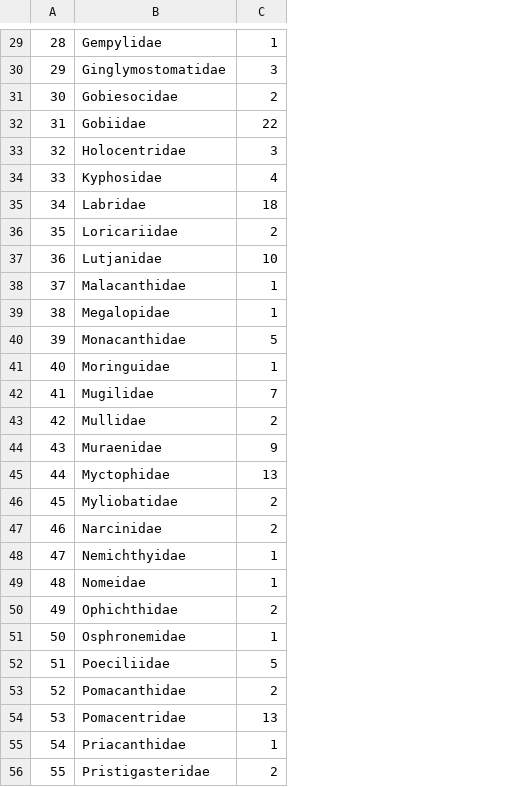
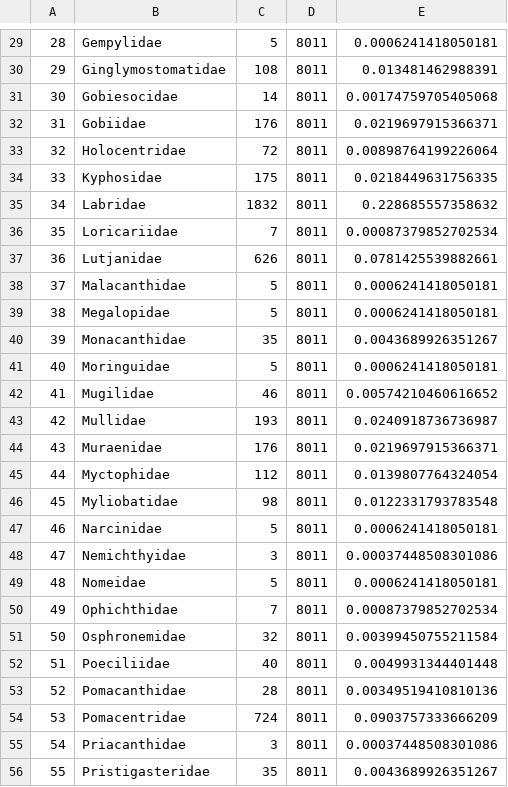
Before and after one commit to virginiemarques/Global_eDNA, a CSV file: outputs/05_family_proportion/family_frequency_caribbean.csv, drawn as a sheet; only a part is shown, gaps mark what is left out; the diff covers the shown part only; the diff names each change by its address in the sheet, - before the commit and + after, or states it on an @@ line.

```diff
--- a/outputs/05_family_proportion/family_frequency_caribbean.csv
+++ b/outputs/05_family_proportion/family_frequency_caribbean.csv
+column D, rows 29-56: all 8011
+column E, rows 29-56: 0.0006241418050181 | 0.013481462988391 | 0.00174759705405068 | 0.0219697915366371 | 0.00898764199226064 | 0.0218449631756335 | 0.228685557358632 | 0.00087379852702534 | 0.0781425539882661 | 0.0006241418050181 | 0.0006241418050181 | 0.0043689926351267 | 0.0006241418050181 | 0.00574210460616652 | 0.0240918736736987 | 0.0219697915366371 | 0.0139807764324054 | 0.0122331793783548 | 0.0006241418050181 | 0.00037448508301086 | 0.0006241418050181 | 0.00087379852702534 | 0.00399450755211584 | 0.0049931344401448 | 0.00349519410810136 | 0.0903757333666209 | 0.00037448508301086 | 0.0043689926351267
-C29: 1
+C29: 5
-C30: 3
+C30: 108
-C31: 2
+C31: 14
-C32: 22
+C32: 176
-C33: 3
+C33: 72
-C34: 4
+C34: 175
-C35: 18
+C35: 1832
-C36: 2
+C36: 7
-C37: 10
+C37: 626
-C38:C39: 1
+C38:C39: 5
-C40: 5
+C40: 35
-C41: 1
+C41: 5
-C42: 7
+C42: 46
-C43: 2
+C43: 193
-C44: 9
+C44: 176
-C45: 13
+C45: 112
-C46: 2
+C46: 98
-C47: 2
+C47: 5
-C48: 1
+C48: 3
-C49: 1
+C49: 5
-C50: 2
+C50: 7
-C51: 1
+C51: 32
-C52: 5
+C52: 40
-C53: 2
+C53: 28
-C54: 13
+C54: 724
-C55: 1
+C55: 3
-C56: 2
+C56: 35
```
Also changed, not shown: 1 added row, 1 removed row and 37 edited cells elsewhere in this file, outputs/05_family_proportion/family_frequency_lengguru.csv, outputs/05_family_proportion/family_frequency_site_caribbean.csv, 24 other files.
